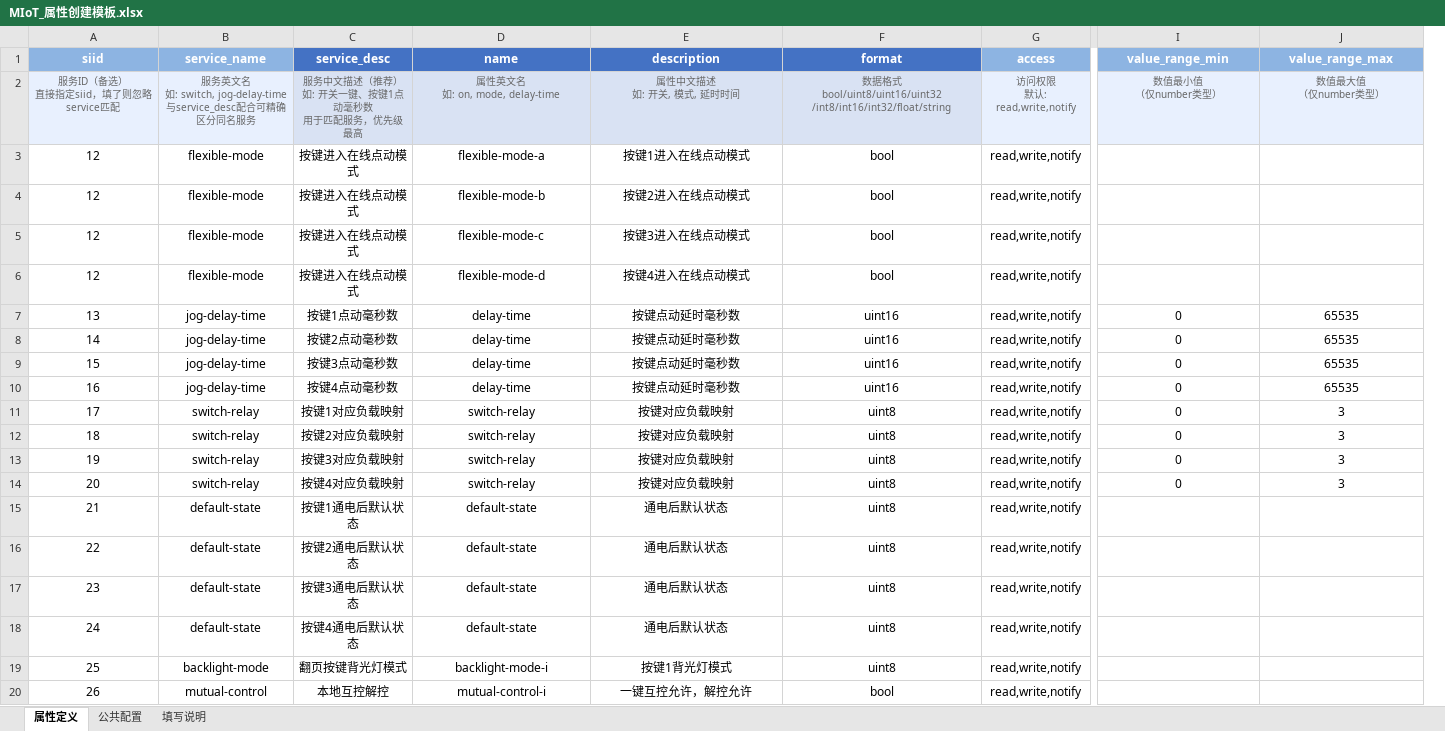
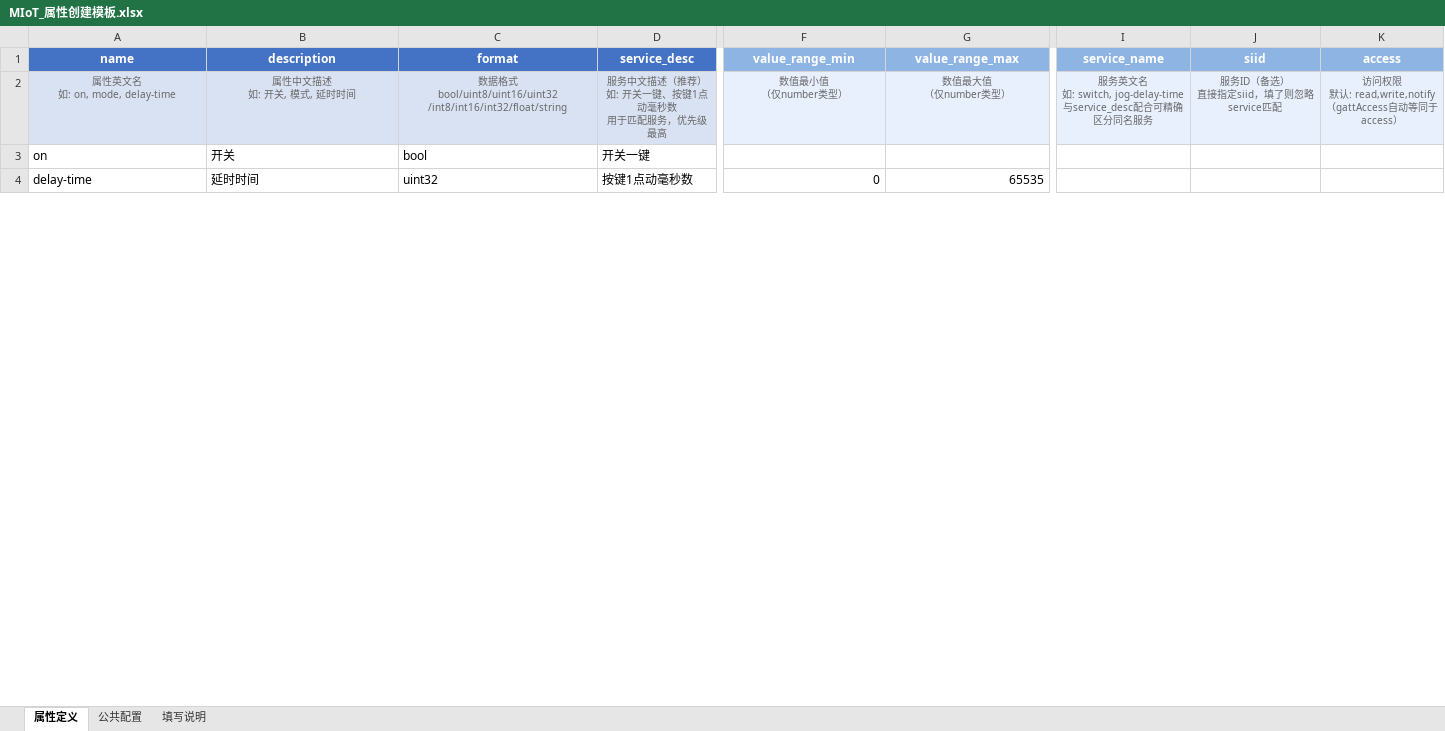
Before and after one commit to shiyu0806/MIot-Property-Creation, an Excel workbook: MIoT_属性创建模板.xlsx, sheet 属性定义, drawn as a sheet; only a part is shown, gaps mark what is left out; values as stored, in another font and other column widths than the file's, no borders; removed rows and columns are numbered as before the commit, all else as after; rows hold the shown columns only; ↵ is a line break in a cell; the diff covers the shown part only; the diff names each change by its address in the sheet, - before the commit and + after, or states it on an @@ line.

Commit message:
refactor: gattAccess 自动等同于 access
- miot_create_properties.py: gattAccess 直接取 access 值，不再从公共配置单独读取
- create_template.py: 公共配置移除 gattAccess 行，access 列说明增加提示
- miot_export_template.py: 同步移除 gattAccess 公共配置项，说明中增加提示
- Excel 模板: 重新生成，access 列和公共配置均标注 gattAccess 自动等同于 access

```diff
--- a/MIoT_属性创建模板.xlsx (sheet 属性定义)
+++ b/MIoT_属性创建模板.xlsx (sheet 属性定义)
-column A (siid), row 2: 服务ID（备选） ↵ 直接指定siid，填了则忽略service匹配; row 10: 16
-column B (service_name), row 2: 服务英文名 ↵ 如: switch, jog-delay-time ↵ 与service_desc配合可精确区分同名服务; row 10: jog-delay-time
-column C (service_desc), row 2: 服务中文描述（推荐） ↵ 如: 开关一键、按键1点动毫秒数 ↵ 用于匹配服务，优先级最高; row 10: 按键4点动毫秒数
-column G (access), row 2: 访问权限 ↵ 默认: read,write,notify; row 10: read,write,notify
+column D (service_desc), row 2: 服务中文描述（推荐） ↵ 如: 开关一键、按键1点动毫秒数 ↵ 用于匹配服务，优先级最高; row 4: 按键1点动毫秒数
+column I (service_name), row 2: 服务英文名 ↵ 如: switch, jog-delay-time ↵ 与service_desc配合可精确区分同名服务
+column J (siid), row 2: 服务ID（备选） ↵ 直接指定siid，填了则忽略service匹配
+column K (access), row 2: 访问权限 ↵ 默认: read,write,notify ↵ （gattAccess自动等同于access）
-row 3: 12 | flexible-mode | 按键进入在线点动模式 | flexible-mode-a | 按键1进入在线点动模式 | bool | read,write,notify
-row 4: 12 | flexible-mode | 按键进入在线点动模式 | flexible-mode-b | 按键2进入在线点动模式 | bool | read,write,notify
-row 5: 12 | flexible-mode | 按键进入在线点动模式 | flexible-mode-c | 按键3进入在线点动模式 | bool | read,write,notify
-row 6: 12 | flexible-mode | 按键进入在线点动模式 | flexible-mode-d | 按键4进入在线点动模式 | bool | read,write,notify
-row 7: 13 | jog-delay-time | 按键1点动毫秒数 | delay-time | 按键点动延时毫秒数 | uint16 | read,write,notify | 0 | 65535
-row 8: 14 | jog-delay-time | 按键2点动毫秒数 | delay-time | 按键点动延时毫秒数 | uint16 | read,write,notify | 0 | 65535
-row 9: 15 | jog-delay-time | 按键3点动毫秒数 | delay-time | 按键点动延时毫秒数 | uint16 | read,write,notify | 0 | 65535
+row 3: on | 开关 | bool | 开关一键
-A4:C4 alignment: center
+A4:C4 alignment: left
-B4 (description): 按键点动延时毫秒数
+B4 (description): 延时时间
-C4 (format): uint16
+C4 (format): uint32
-F4:G4 alignment: center
+F4:G4 alignment: right
-row 11: 17 | switch-relay | 按键1对应负载映射 | switch-relay | 按键对应负载映射 | uint8 | read,write,notify | 0 | 3
-row 12: 18 | switch-relay | 按键2对应负载映射 | switch-relay | 按键对应负载映射 | uint8 | read,write,notify | 0 | 3
-row 13: 19 | switch-relay | 按键3对应负载映射 | switch-relay | 按键对应负载映射 | uint8 | read,write,notify | 0 | 3
-row 14: 20 | switch-relay | 按键4对应负载映射 | switch-relay | 按键对应负载映射 | uint8 | read,write,notify | 0 | 3
-row 15: 21 | default-state | 按键1通电后默认状态 | default-state | 通电后默认状态 | uint8 | read,write,notify
-row 16: 22 | default-state | 按键2通电后默认状态 | default-state | 通电后默认状态 | uint8 | read,write,notify
-row 17: 23 | default-state | 按键3通电后默认状态 | default-state | 通电后默认状态 | uint8 | read,write,notify
-row 18: 24 | default-state | 按键4通电后默认状态 | default-state | 通电后默认状态 | uint8 | read,write,notify
-row 19: 25 | backlight-mode | 翻页按键背光灯模式 | backlight-mode-i | 按键1背光灯模式 | uint8 | read,write,notify
-row 20: 26 | mutual-control | 本地互控解控 | mutual-control-i | 一键互控允许，解控允许 | bool | read,write,notify
```
Also changed, not shown: 2 added rows, 14 removed rows and cell formats elsewhere in this sheet, sheet 公共配置, sheet 填写说明, 3 other files.
